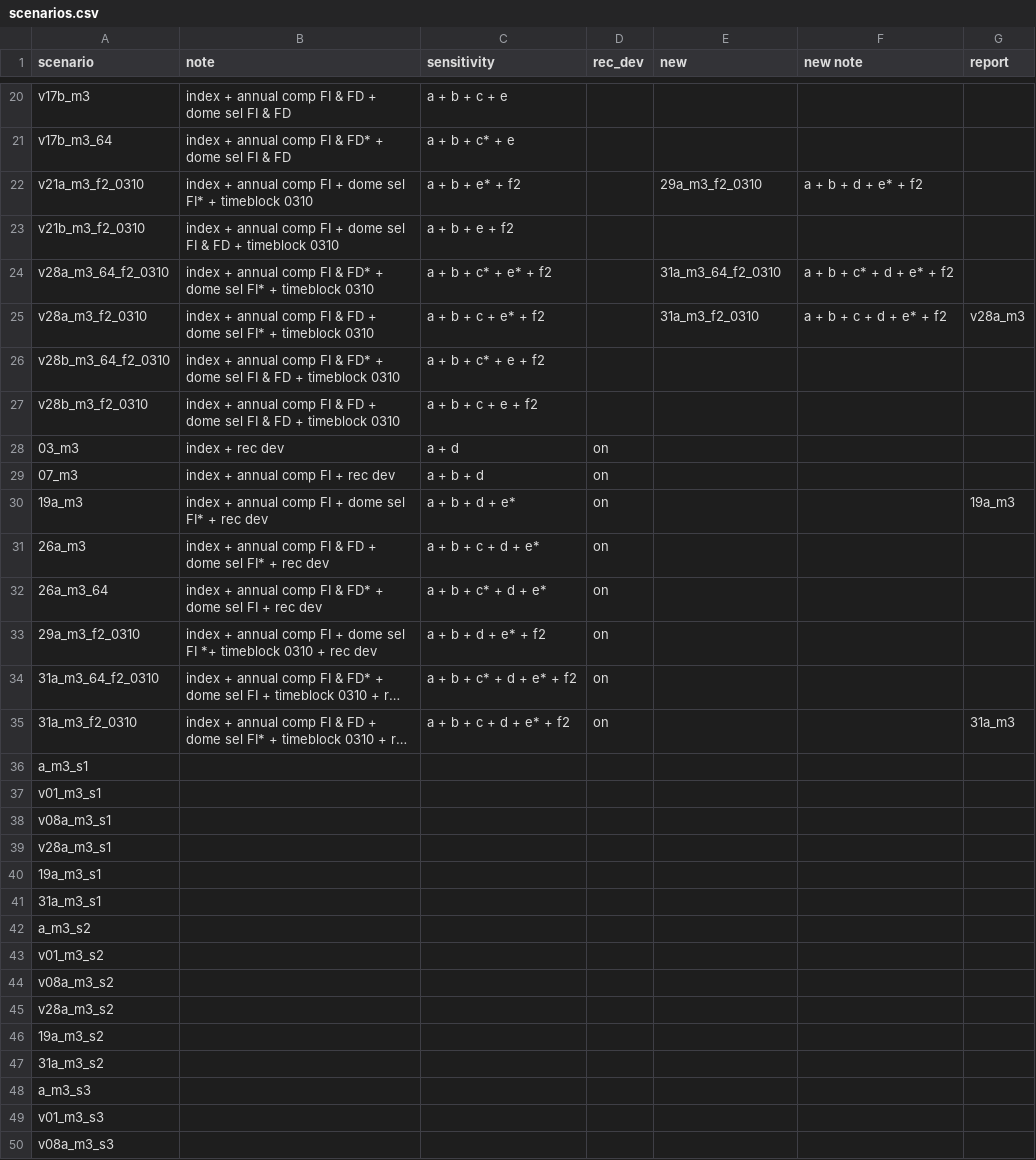
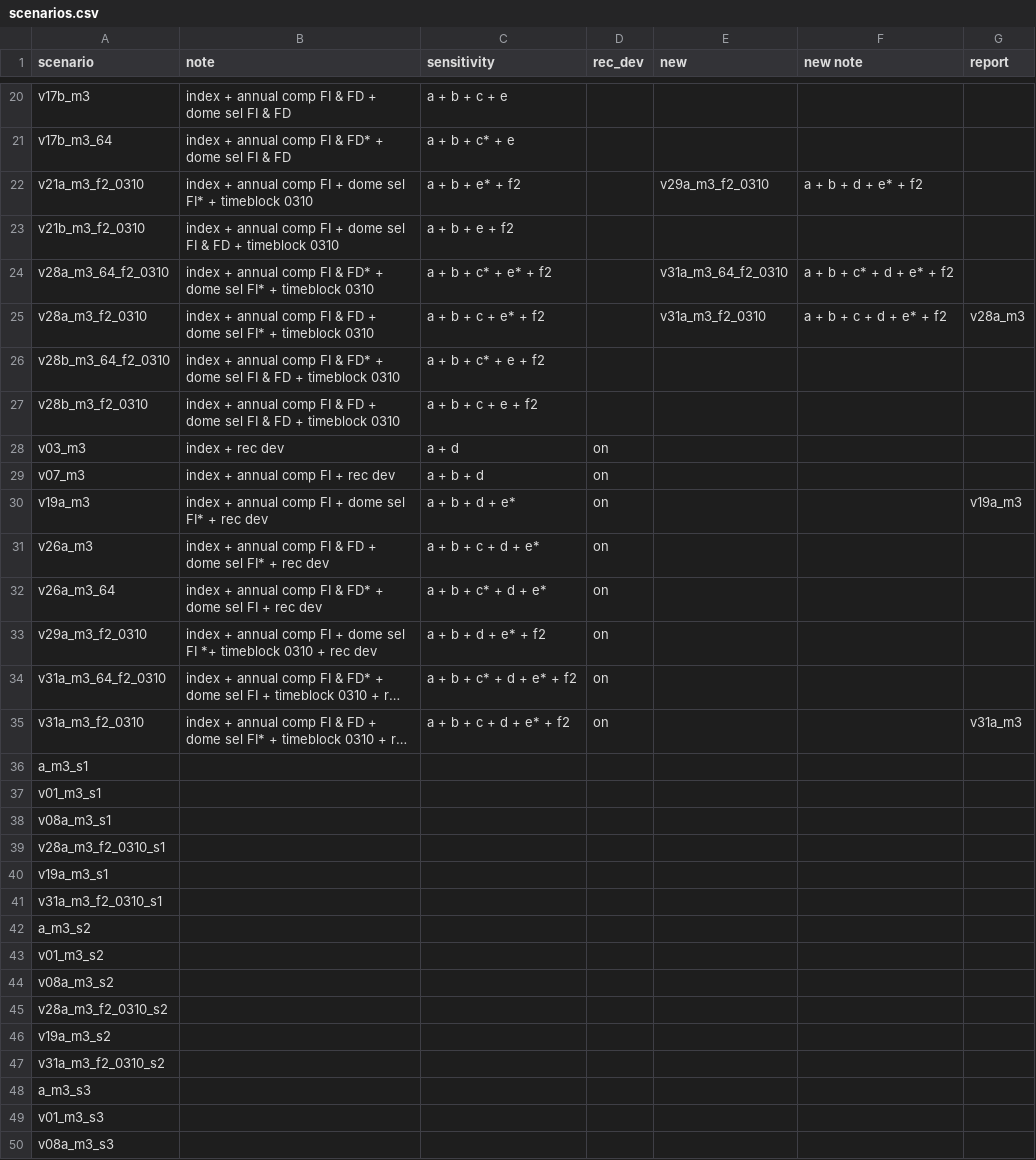
Before and after one commit to SEFSC/SEFSC-SEDAR-CR-84-PR-YTS-2022, a CSV file: Scenarios/scenarios.csv, drawn as a sheet; only a part is shown, gaps mark what is left out; long unchanged cells end in …; the diff covers the shown part only; the diff names each change by its address in the sheet, - before the commit and + after, or states it on an @@ line.

```diff
--- a/Scenarios/scenarios.csv
+++ b/Scenarios/scenarios.csv
-E22 (new): 29a_m3_f2_0310
+E22 (new): v29a_m3_f2_0310
-E24 (new): 31a_m3_64_f2_0310
+E24 (new): v31a_m3_64_f2_0310
-E25 (new): 31a_m3_f2_0310
+E25 (new): v31a_m3_f2_0310
-A28 (scenario): 03_m3
+A28 (scenario): v03_m3
-A29 (scenario): 07_m3
+A29 (scenario): v07_m3
-A30 (scenario): 19a_m3
+A30 (scenario): v19a_m3
-G30 (report): 19a_m3
+G30 (report): v19a_m3
-A31 (scenario): 26a_m3
+A31 (scenario): v26a_m3
-A32 (scenario): 26a_m3_64
+A32 (scenario): v26a_m3_64
-A33 (scenario): 29a_m3_f2_0310
+A33 (scenario): v29a_m3_f2_0310
-A34 (scenario): 31a_m3_64_f2_0310
+A34 (scenario): v31a_m3_64_f2_0310
-A35 (scenario): 31a_m3_f2_0310
+A35 (scenario): v31a_m3_f2_0310
-G35 (report): 31a_m3
+G35 (report): v31a_m3
-A39 (scenario): v28a_m3_s1
+A39 (scenario): v28a_m3_f2_0310_s1
-A40 (scenario): 19a_m3_s1
+A40 (scenario): v19a_m3_s1
-A41 (scenario): 31a_m3_s1
+A41 (scenario): v31a_m3_f2_0310_s1
-A45 (scenario): v28a_m3_s2
+A45 (scenario): v28a_m3_f2_0310_s2
-A46 (scenario): 19a_m3_s2
+A46 (scenario): v19a_m3_s2
-A47 (scenario): 31a_m3_s2
+A47 (scenario): v31a_m3_f2_0310_s2
```
Also changed, not shown: 11 edited cells elsewhere in this file, Scenarios/eq_catch.csv, Scenarios/est_msy.csv, 7 other files.
